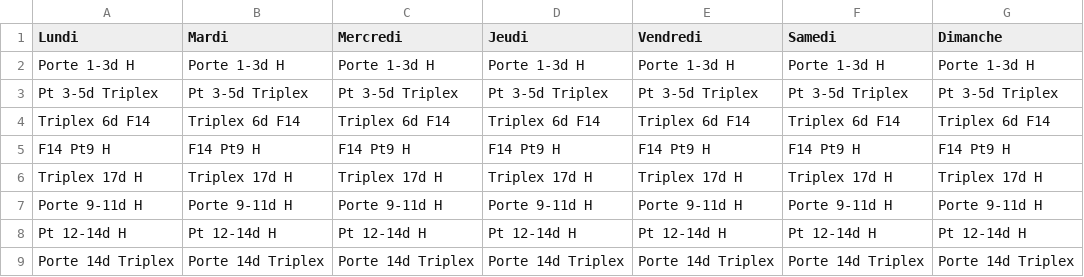
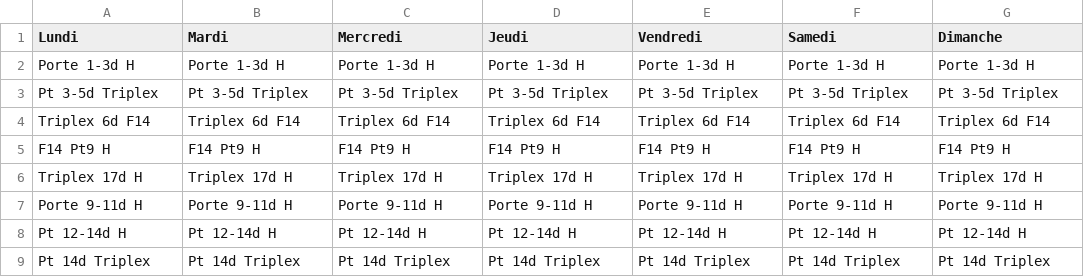
Before and after one commit to Zineddine-Harrar/cobotatalian, a CSV file: PLANNING RQUARTZ T2F.csv, drawn as a sheet.

Commit message:
Update PLANNING RQUARTZ T2F.csv

```diff
--- a/PLANNING RQUARTZ T2F.csv
+++ b/PLANNING RQUARTZ T2F.csv
@@ -8,2 +8,2 @@ Porte 9-11d H;Porte 9-11d H;Porte 9-11d H;Porte 9-11d H;Porte 9-11d H;Porte 9-11
 Pt 12-14d H;Pt 12-14d H;Pt 12-14d H;Pt 12-14d H;Pt 12-14d H;Pt 12-14d H;Pt 12-14d H
-Porte 14d Triplex;Porte 14d Triplex;Porte 14d Triplex;Porte 14d Triplex;Porte 14d Triplex;Porte 14d Triplex;Porte 14d Triplex
+Pt 14d Triplex;Pt 14d Triplex;Pt 14d Triplex;Pt 14d Triplex;Pt 14d Triplex;Pt 14d Triplex;Pt 14d Triplex
```
